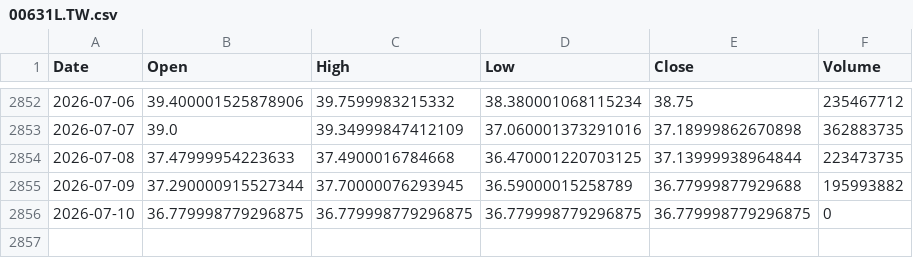
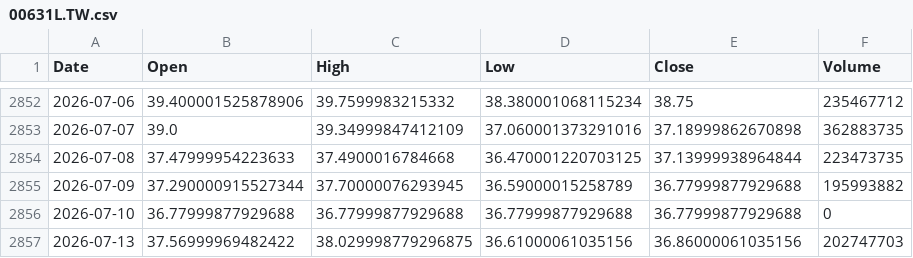
Before and after one commit to culolom/200sm-backtest, a CSV file: data/00631L.TW.csv, drawn as a sheet; only a part is shown, gaps mark what is left out.

```diff
--- a/data/00631L.TW.csv
+++ b/data/00631L.TW.csv
@@ -2855,2 +2855,3 @@ Date,Open,High,Low,Close,Volume
 2026-07-09,37.290000915527344,37.70000076293945,36.59000015258789,36.77999877929688,195993882
-2026-07-10,36.779998779296875,36.779998779296875,36.779998779296875,36.779998779296875,0
+2026-07-10,36.77999877929688,36.77999877929688,36.77999877929688,36.77999877929688,0
+2026-07-13,37.56999969482422,38.029998779296875,36.61000061035156,36.86000061035156,202747703
```
Also changed, not shown: data/00878.TW.csv, data/QQQ.csv, 5 other files.
